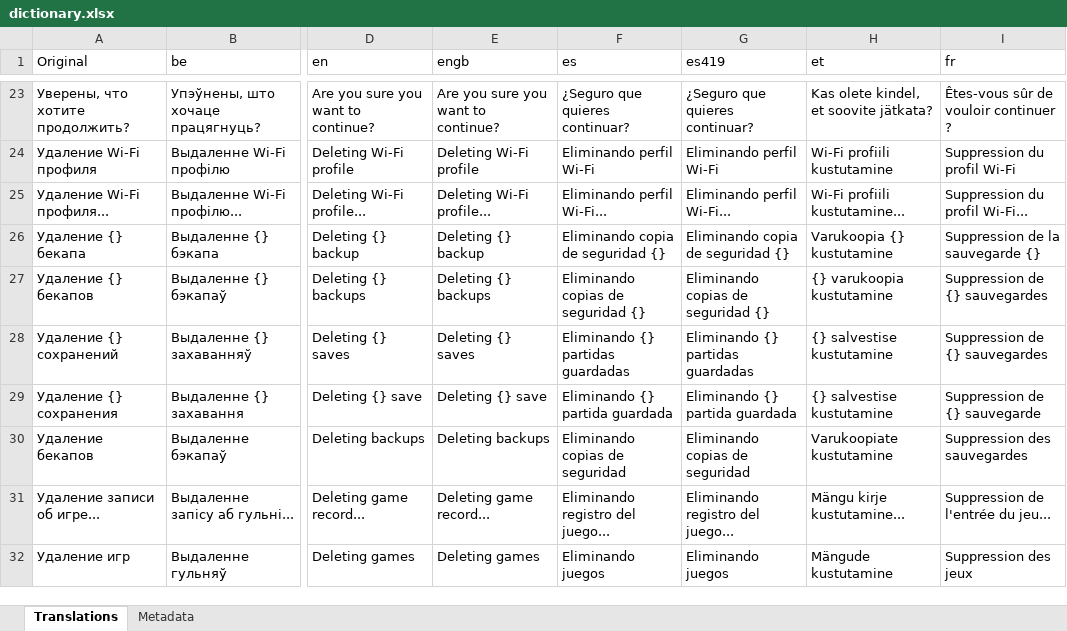
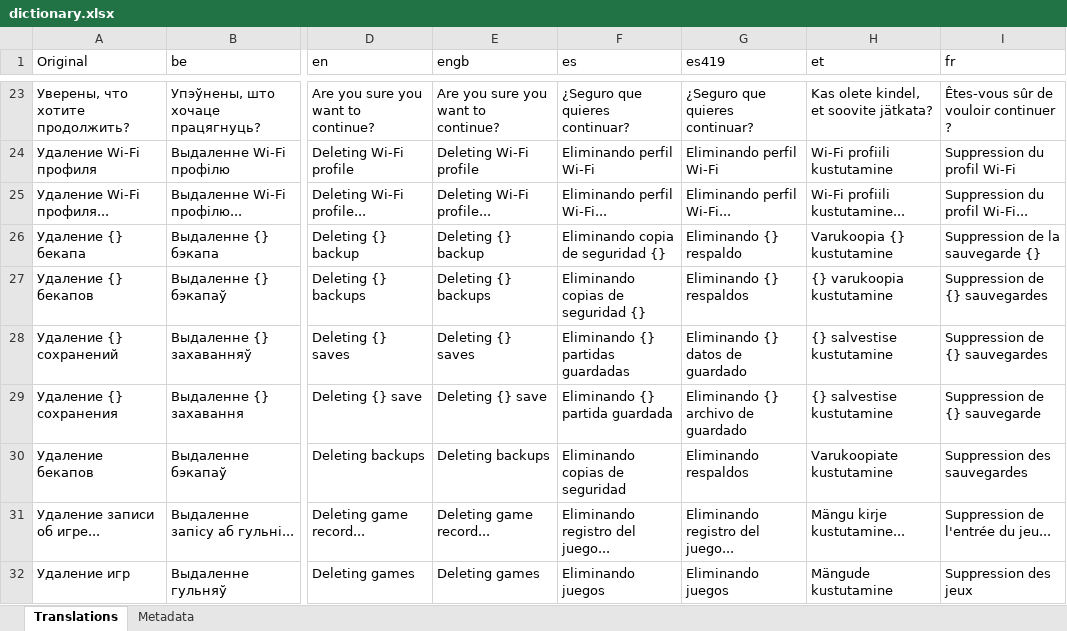
Before and after one commit to rashevskyv/DBIPatcher, an Excel workbook: data/dictionary.xlsx, sheet Translations, drawn as a sheet; only a part is shown, gaps mark what is left out; values as stored, in another font and other column widths than the file's, no borders; the diff covers the shown part only; the diff names each change by its address in the sheet, - before the commit and + after, or states it on an @@ line.

```diff
--- a/data/dictionary.xlsx (sheet Translations)
+++ b/data/dictionary.xlsx (sheet Translations)
-G26 (es419): Eliminando copia de seguridad {}
+G26 (es419): Eliminando {} respaldo
-G27 (es419): Eliminando copias de seguridad {}
+G27 (es419): Eliminando {} respaldos
-G28 (es419): Eliminando {} partidas guardadas
+G28 (es419): Eliminando {} datos de guardado
-G29 (es419): Eliminando {} partida guardada
+G29 (es419): Eliminando {} archivo de guardado
-G30 (es419): Eliminando copias de seguridad
+G30 (es419): Eliminando respaldos
```
Also changed, not shown: 137 edited cells elsewhere in this sheet, sheet Metadata, 14 other files.
